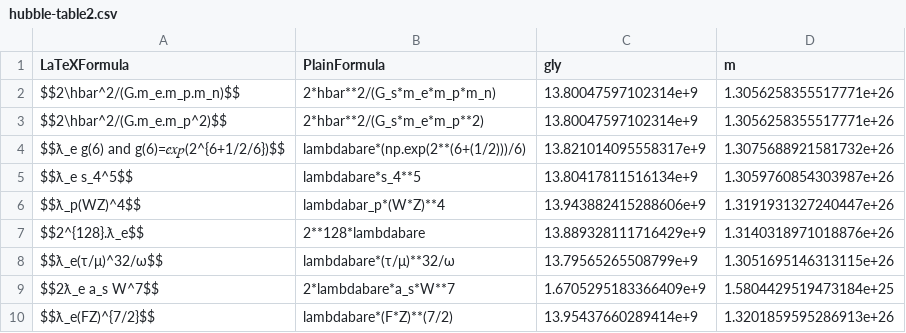
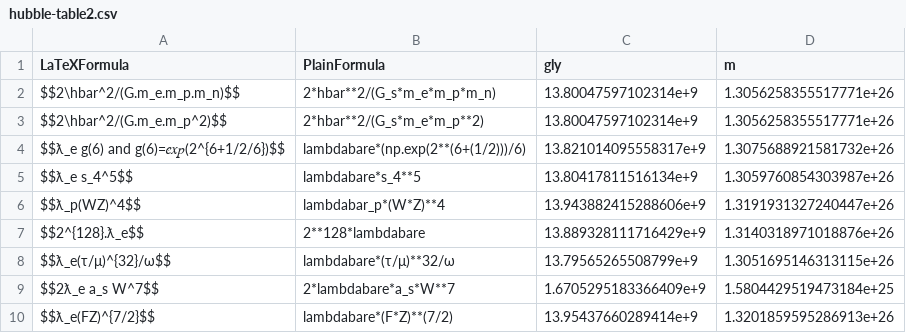
Before and after one commit to LaGuer/hubble-table, a CSV file: hubble-table2.csv, drawn as a sheet; only a part is shown.

Commit message:
Update hubble-table2.csv

```diff
--- a/hubble-table2.csv
+++ b/hubble-table2.csv
@@ -7,3 +7,3 @@ $$ƛ_p(WZ)^4$$, lambdabar_p*(W*Z)**4, 13.943882415288606e+9, 1.3191931327240447e
 $$2^{128}.ƛ_e$$, 2**128*lambdabare, 13.889328111716429e+9, 1.3140318971018876e+26
-$$ƛ_e(τ/μ)^32/ω$$, lambdabare*(τ/μ)**32/ω, 13.79565265508799e+9, 1.3051695146313115e+26
+$$ƛ_e(τ/μ)^{32}/ω$$, lambdabare*(τ/μ)**32/ω, 13.79565265508799e+9, 1.3051695146313115e+26
 $$2ƛ_e a_s W^7$$, 2*lambdabare*a_s*W**7, 1.6705295183366409e+9, 1.5804429519473184e+25
```
